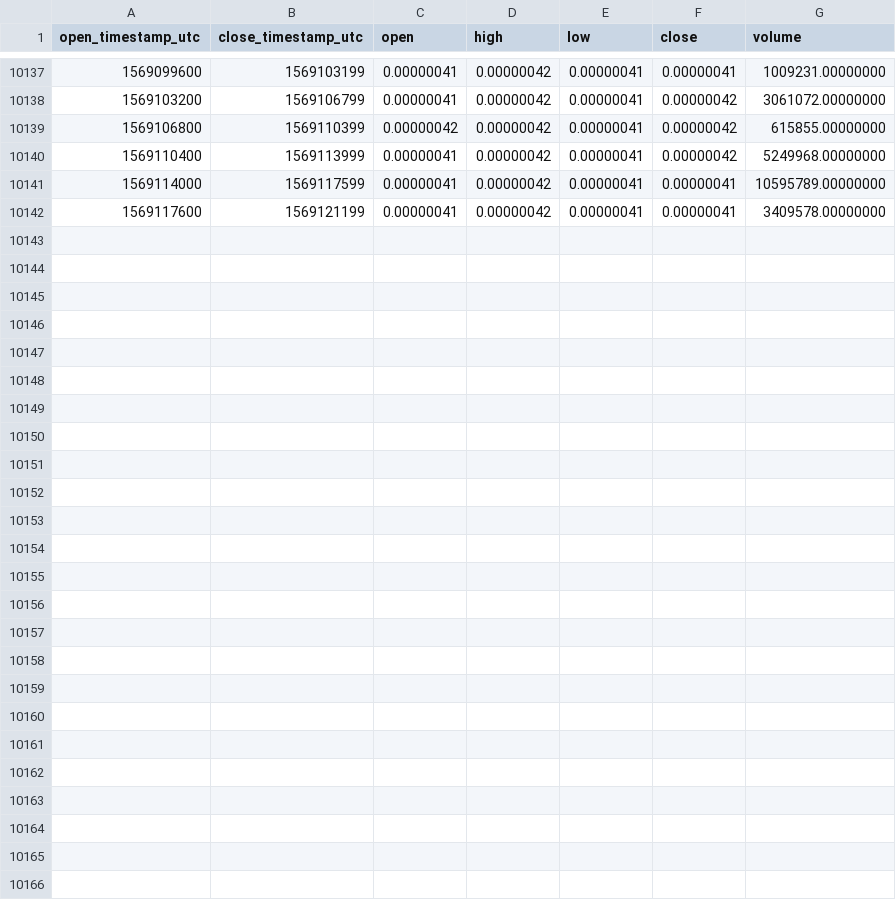
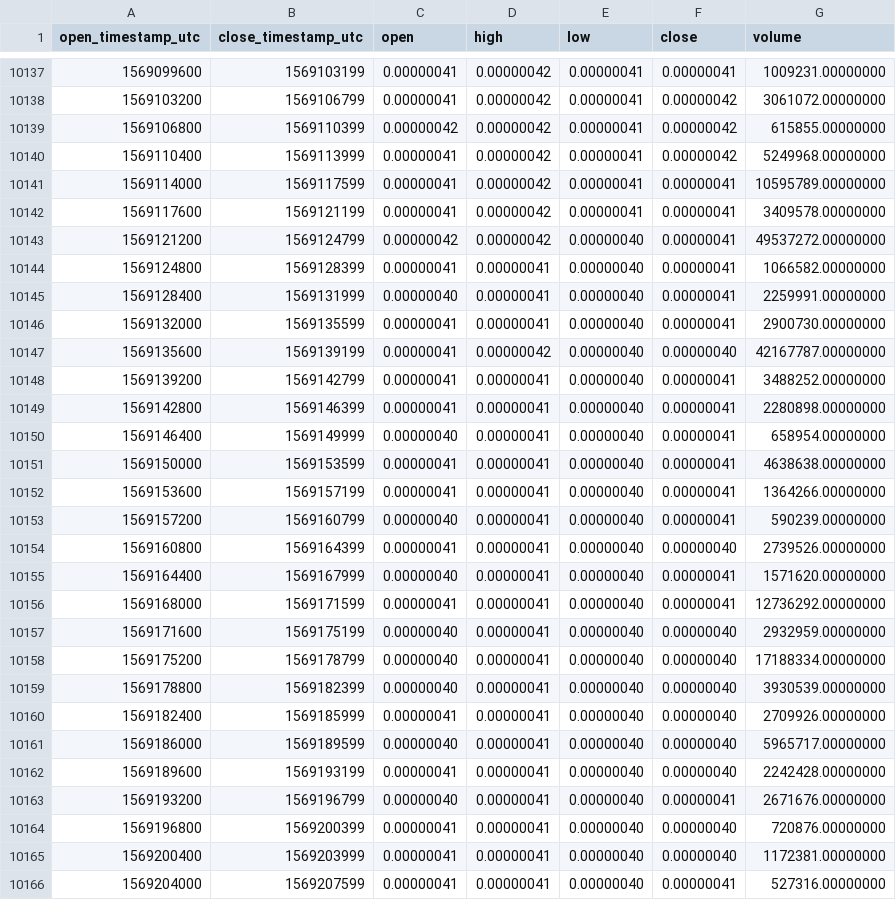
Before and after one commit to cryptobigbro/binance-VETBTC, a CSV file: binance-VETBTC-1h.csv, drawn as a sheet; only a part is shown, gaps mark what is left out; the diff names each change by its address in the sheet, - before the commit and + after, or states it on an @@ line.

Commit message:
Update OHLCV data.

```diff
--- a/binance-VETBTC-1h.csv
+++ b/binance-VETBTC-1h.csv
+row 10143: 1569121200 | 1569124799 | 0.00000042 | 0.00000042 | 0.00000040 | 0.00000041 | 49537272.00000000
+row 10144: 1569124800 | 1569128399 | 0.00000041 | 0.00000041 | 0.00000040 | 0.00000041 | 1066582.00000000
+row 10145: 1569128400 | 1569131999 | 0.00000040 | 0.00000041 | 0.00000040 | 0.00000041 | 2259991.00000000
+row 10146: 1569132000 | 1569135599 | 0.00000041 | 0.00000041 | 0.00000040 | 0.00000041 | 2900730.00000000
+row 10147: 1569135600 | 1569139199 | 0.00000041 | 0.00000042 | 0.00000040 | 0.00000040 | 42167787.00000000
+row 10148: 1569139200 | 1569142799 | 0.00000041 | 0.00000041 | 0.00000040 | 0.00000041 | 3488252.00000000
+row 10149: 1569142800 | 1569146399 | 0.00000041 | 0.00000041 | 0.00000040 | 0.00000041 | 2280898.00000000
+row 10150: 1569146400 | 1569149999 | 0.00000040 | 0.00000041 | 0.00000040 | 0.00000041 | 658954.00000000
+row 10151: 1569150000 | 1569153599 | 0.00000041 | 0.00000041 | 0.00000040 | 0.00000041 | 4638638.00000000
+row 10152: 1569153600 | 1569157199 | 0.00000041 | 0.00000041 | 0.00000040 | 0.00000041 | 1364266.00000000
+row 10153: 1569157200 | 1569160799 | 0.00000040 | 0.00000041 | 0.00000040 | 0.00000041 | 590239.00000000
+row 10154: 1569160800 | 1569164399 | 0.00000041 | 0.00000041 | 0.00000040 | 0.00000040 | 2739526.00000000
+row 10155: 1569164400 | 1569167999 | 0.00000040 | 0.00000041 | 0.00000040 | 0.00000041 | 1571620.00000000
+row 10156: 1569168000 | 1569171599 | 0.00000041 | 0.00000041 | 0.00000040 | 0.00000041 | 12736292.00000000
+row 10157: 1569171600 | 1569175199 | 0.00000040 | 0.00000041 | 0.00000040 | 0.00000040 | 2932959.00000000
+row 10158: 1569175200 | 1569178799 | 0.00000040 | 0.00000041 | 0.00000040 | 0.00000040 | 17188334.00000000
+row 10159: 1569178800 | 1569182399 | 0.00000040 | 0.00000041 | 0.00000040 | 0.00000040 | 3930539.00000000
+row 10160: 1569182400 | 1569185999 | 0.00000041 | 0.00000041 | 0.00000040 | 0.00000040 | 2709926.00000000
+row 10161: 1569186000 | 1569189599 | 0.00000040 | 0.00000041 | 0.00000040 | 0.00000040 | 5965717.00000000
+row 10162: 1569189600 | 1569193199 | 0.00000041 | 0.00000041 | 0.00000040 | 0.00000040 | 2242428.00000000
+row 10163: 1569193200 | 1569196799 | 0.00000040 | 0.00000041 | 0.00000040 | 0.00000041 | 2671676.00000000
+row 10164: 1569196800 | 1569200399 | 0.00000041 | 0.00000041 | 0.00000040 | 0.00000040 | 720876.00000000
+row 10165: 1569200400 | 1569203999 | 0.00000041 | 0.00000041 | 0.00000040 | 0.00000040 | 1172381.00000000
+row 10166: 1569204000 | 1569207599 | 0.00000041 | 0.00000041 | 0.00000040 | 0.00000041 | 527316.00000000
```
Also changed, not shown: binance-VETBTC-1d.csv.
